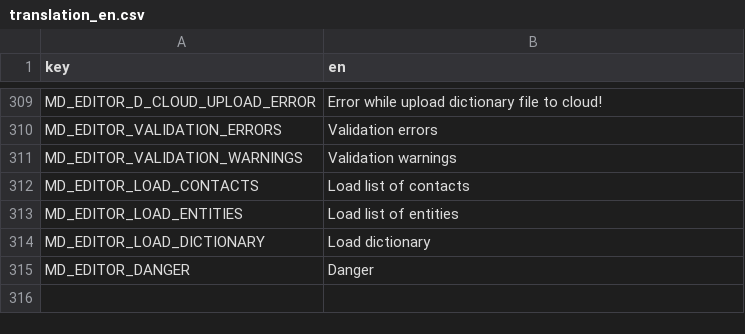
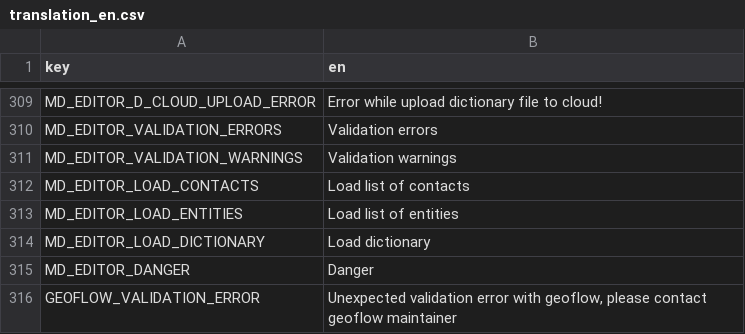
Before and after one commit to r-geoflow/geoflow-shiny, a CSV file: i18n/translation_en.csv, drawn as a sheet; only a part is shown, gaps mark what is left out; the diff names each change by its address in the sheet, - before the commit and + after, or states it on an @@ line.

```diff
--- a/i18n/translation_en.csv
+++ b/i18n/translation_en.csv
+row 316: GEOFLOW_VALIDATION_ERROR | Unexpected validation error with geoflow, please contact geoflow maintainer
```
Also changed, not shown: i18n/translation_es.csv, i18n/translation_fr.csv, 2 other files.
